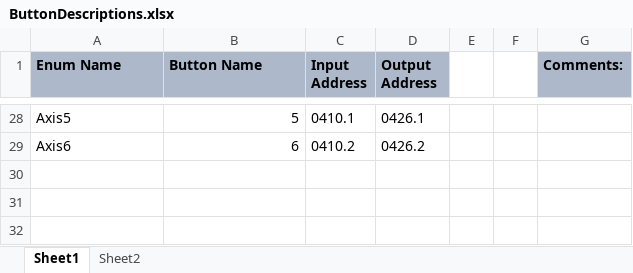
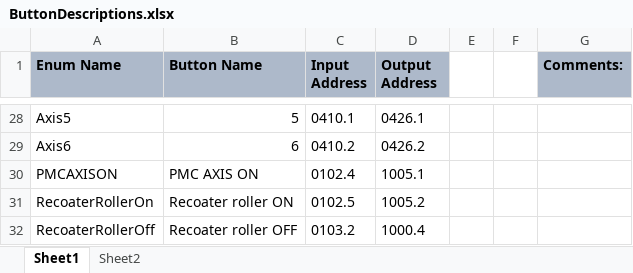
Before and after one commit to nikhilmenezes12/MDI_Interface, an Excel workbook: MDI_Interface/Data/ButtonDescriptions.xlsx, sheet Sheet1, drawn as a sheet; only a part is shown, gaps mark what is left out; values as stored, in another font and other column widths than the file's, no borders; the diff names each change by its address in the sheet, - before the commit and + after, or states it on an @@ line.

Commit message:
Recoater roller

```diff
--- a/MDI_Interface/Data/ButtonDescriptions.xlsx (sheet Sheet1)
+++ b/MDI_Interface/Data/ButtonDescriptions.xlsx (sheet Sheet1)
+row 30: PMCAXISON | PMC AXIS ON | 0102.4 | 1005.1
+row 31: RecoaterRollerOn | Recoater roller ON | 0102.5 | 1005.2
+row 32: RecoaterRollerOff | Recoater roller OFF | 0103.2 | 1000.4
```
Also changed, not shown: 5 other files.
